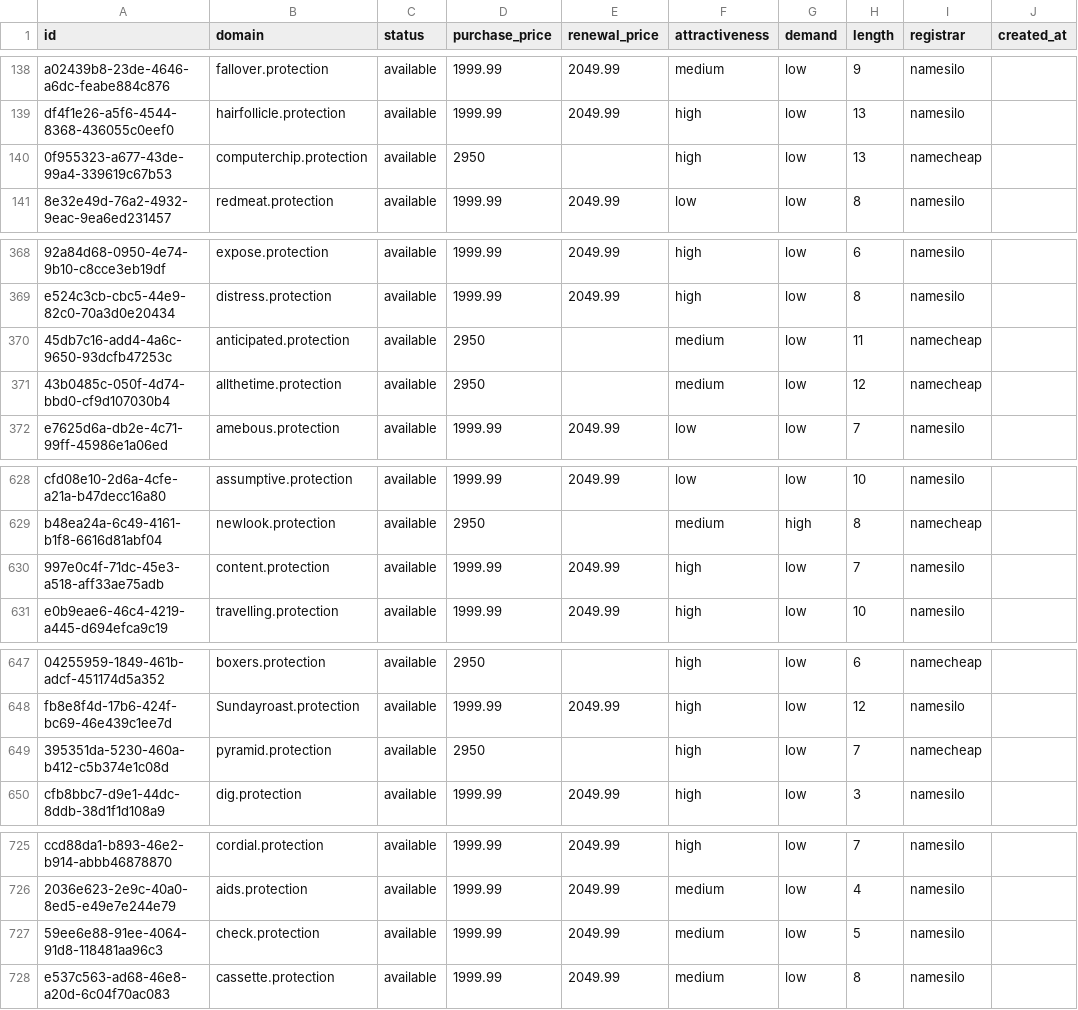
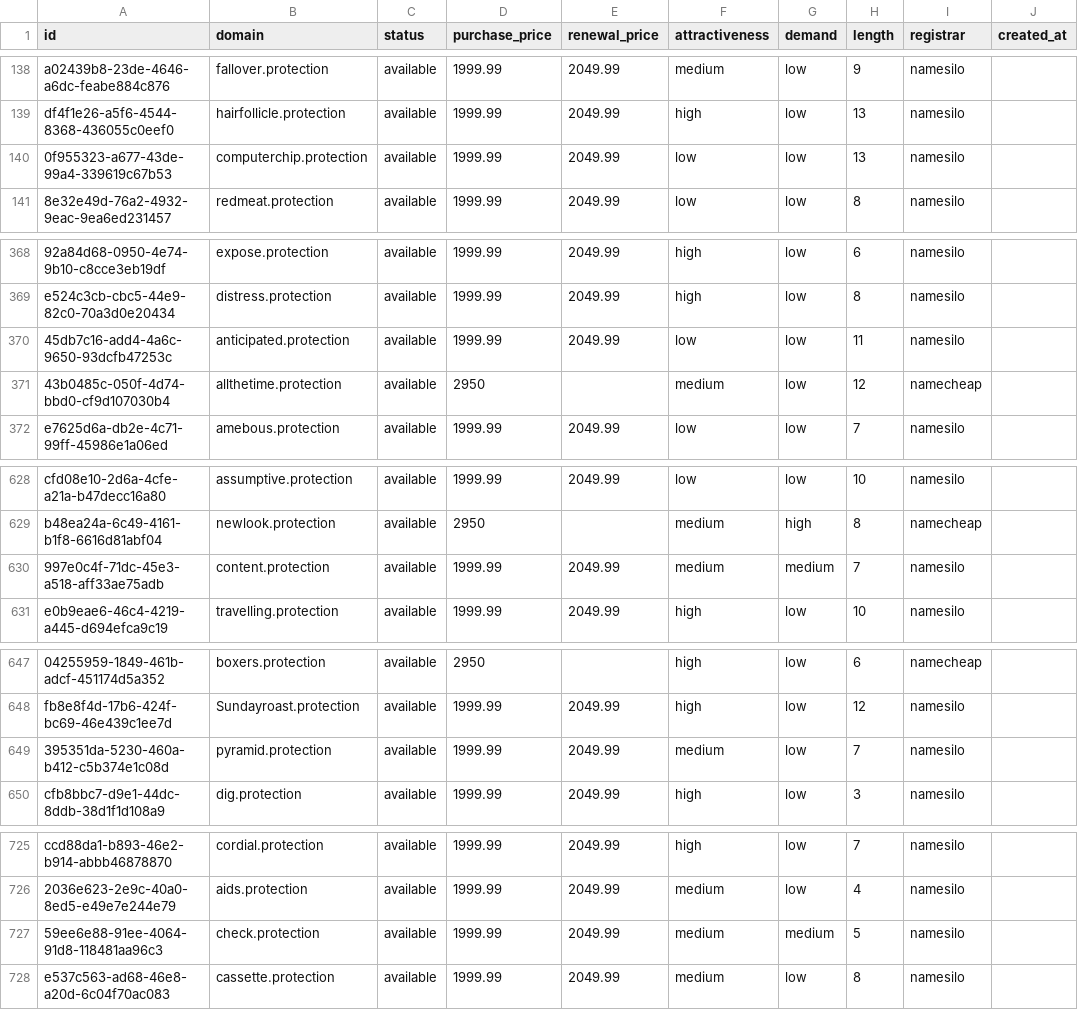
Before and after one commit to UniqueDomains/protection-oneword-domains, a CSV file: protection.csv, drawn as a sheet; only a part is shown, gaps mark what is left out; the diff covers the shown part only; the diff names each change by its address in the sheet, - before the commit and + after, or states it on an @@ line.

Commit message:
Domains update

```diff
--- a/protection.csv
+++ b/protection.csv
-D140 (purchase_price): 2950
+D140 (purchase_price): 1999.99
-E140 (renewal_price): (empty)
+E140 (renewal_price): 2049.99
-F140 (attractiveness): high
+F140 (attractiveness): low
-I140 (registrar): namecheap
+I140 (registrar): namesilo
-D370 (purchase_price): 2950
+D370 (purchase_price): 1999.99
-E370 (renewal_price): (empty)
+E370 (renewal_price): 2049.99
-F370 (attractiveness): medium
+F370 (attractiveness): low
-I370 (registrar): namecheap
+I370 (registrar): namesilo
-F630 (attractiveness): high
+F630 (attractiveness): medium
-G630 (demand): low
+G630 (demand): medium
-D649 (purchase_price): 2950
+D649 (purchase_price): 1999.99
-E649 (renewal_price): (empty)
+E649 (renewal_price): 2049.99
-F649 (attractiveness): high
+F649 (attractiveness): medium
-I649 (registrar): namecheap
+I649 (registrar): namesilo
-G727 (demand): low
+G727 (demand): medium
```
Also changed, not shown: 1 edited cell elsewhere in this file, 4 other files.
